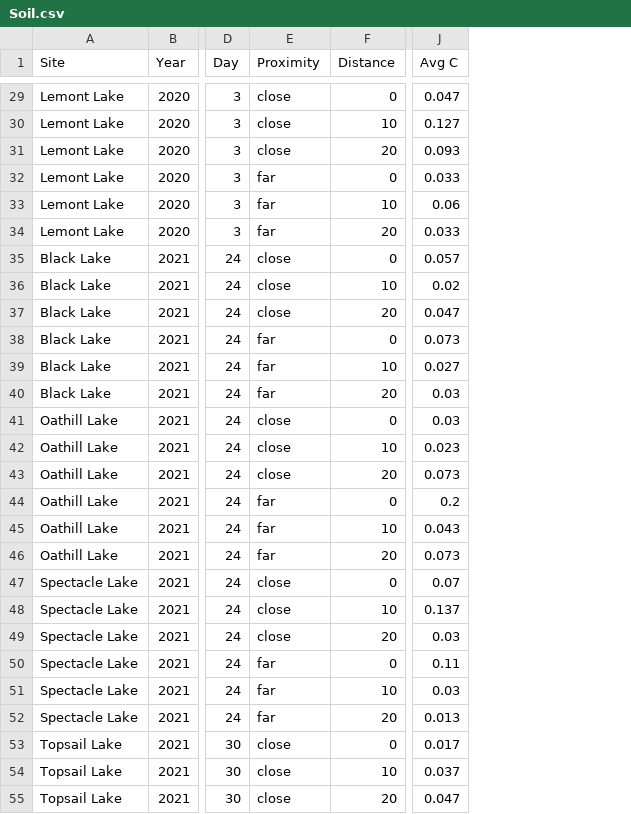
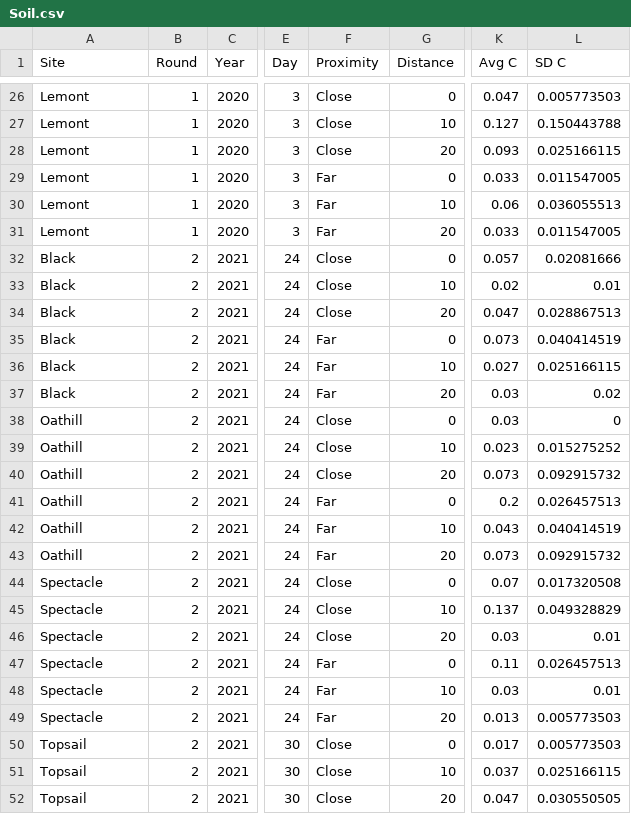
Before and after one commit to skanabar27/Road-salt, a CSV file: Soil.csv, drawn as a sheet; only a part is shown, gaps mark what is left out; addresses are those after the commit; the diff covers the shown part only; the diff names each change by its address in the sheet, - before the commit and + after, or states it on an @@ line.

Commit message:
Synoptic figures
Saved figures made from synoptic lakes data

```diff
--- a/Soil.csv
+++ b/Soil.csv
+column B (Round), rows 26-52: 1 | 1 | 1 | 1 | 1 | 1 | 2 | 2 | 2 | 2 | 2 | 2 | 2 | 2 | 2 | 2 | 2 | 2 | 2 | 2 | 2 | 2 | 2 | 2 | 2 | 2 | 2
+column L (SD C), rows 26-52: 0.005773503 | 0.150443788 | 0.025166115 | 0.011547005 | 0.036055513 | 0.011547005 | 0.02081666 | 0.01 | 0.028867513 | 0.040414519 | 0.025166115 | 0.02 | 0 | 0.015275252 | 0.092915732 | 0.026457513 | 0.040414519 | 0.092915732 | 0.017320508 | 0.049328829 | 0.01 | 0.026457513 | 0.01 | 0.005773503 | 0.005773503 | 0.025166115 | 0.030550505
-A26:A31 (Site): Lemont Lake
+A26:A31 (Site): Lemont
-F26:F28 (Proximity): close
+F26:F28 (Proximity): Close
-F29:F31 (Proximity): far
+F29:F31 (Proximity): Far
-A32:A37 (Site): Black Lake
+A32:A37 (Site): Black
-F32:F34 (Proximity): close
+F32:F34 (Proximity): Close
-F35:F37 (Proximity): far
+F35:F37 (Proximity): Far
-A38:A43 (Site): Oathill Lake
+A38:A43 (Site): Oathill
-F38:F40 (Proximity): close
+F38:F40 (Proximity): Close
-F41:F43 (Proximity): far
+F41:F43 (Proximity): Far
-A44:A49 (Site): Spectacle Lake
+A44:A49 (Site): Spectacle
-F44:F46 (Proximity): close
+F44:F46 (Proximity): Close
-F47:F49 (Proximity): far
+F47:F49 (Proximity): Far
-A50:A52 (Site): Topsail Lake
+A50:A52 (Site): Topsail
-F50:F52 (Proximity): close
+F50:F52 (Proximity): Close
```
Also changed, not shown: 3 removed rows and 66 edited cells elsewhere in this file, 12 other files.
